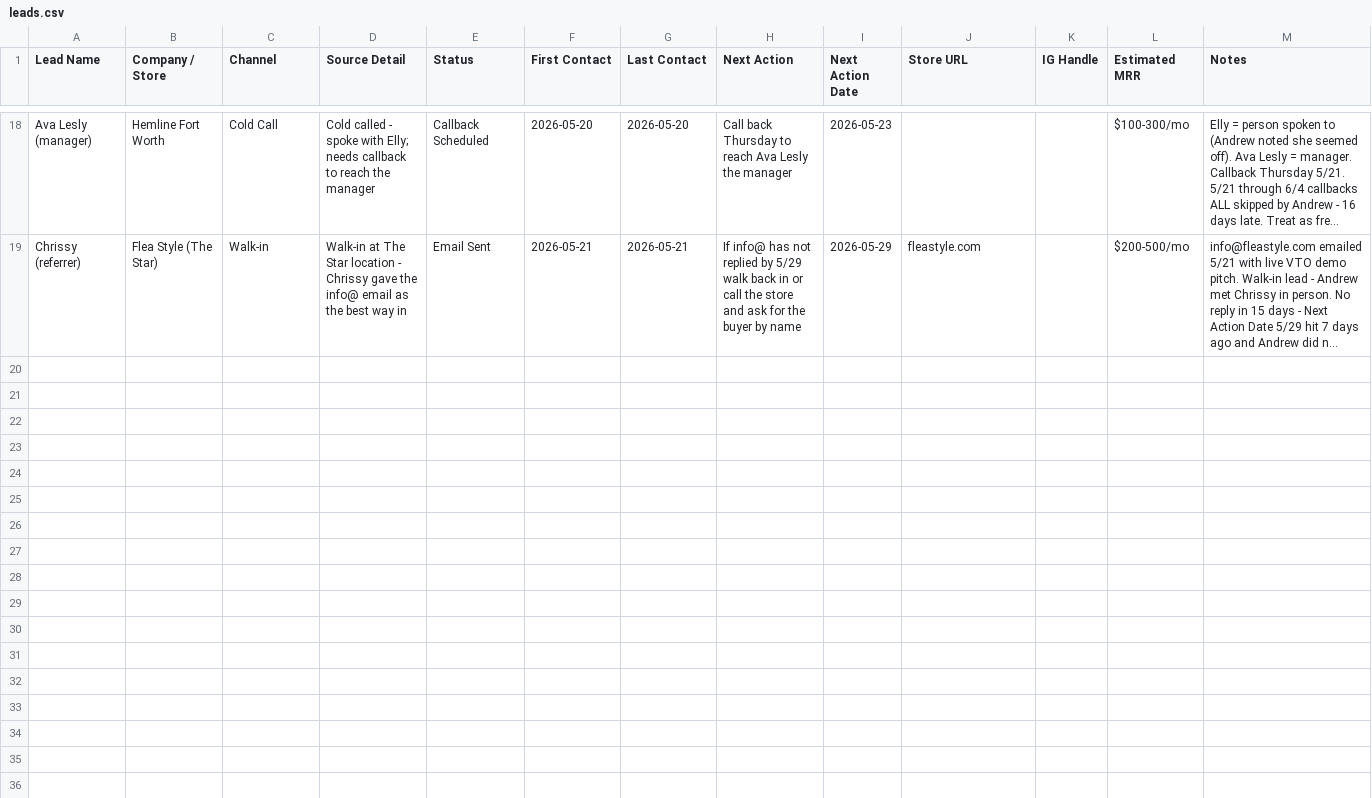
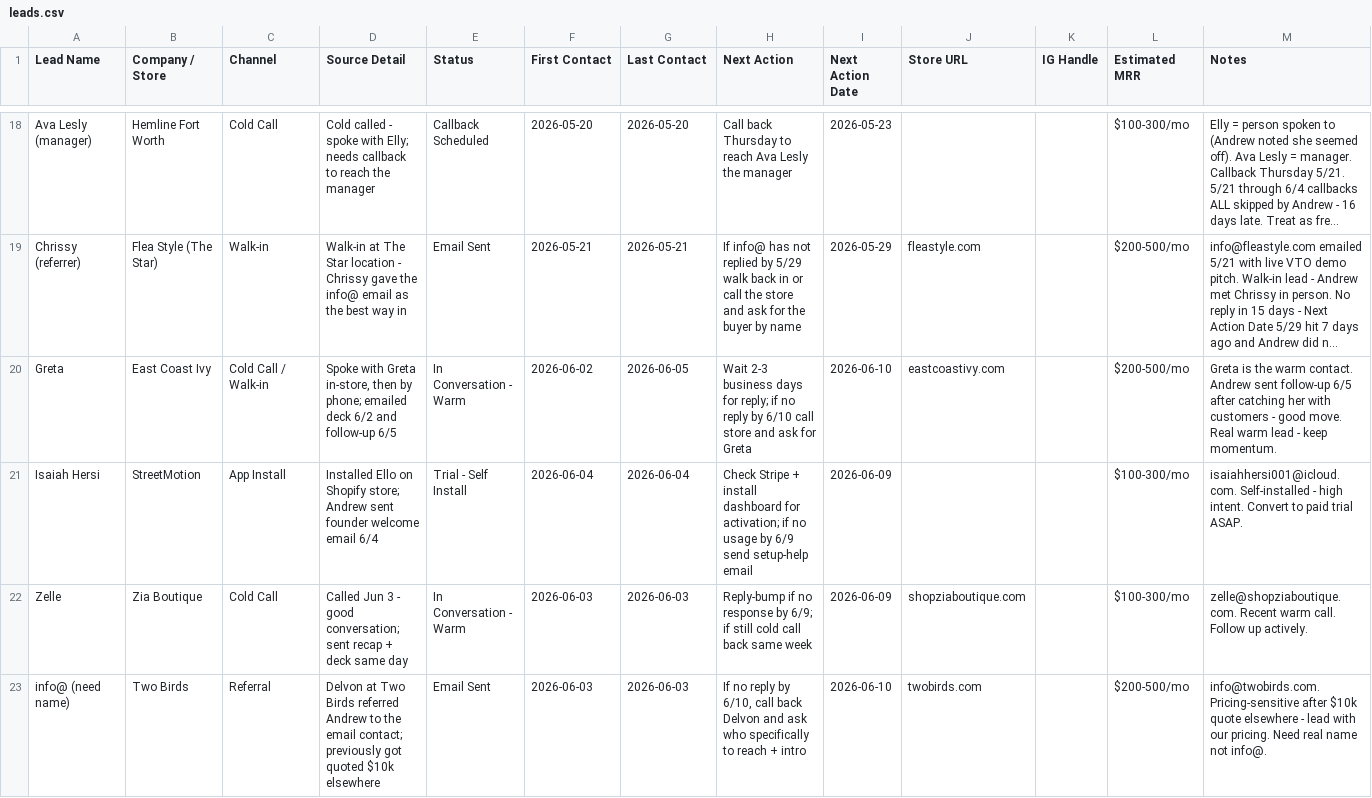
Before and after one commit to Nollerx/saleschecktele, a CSV file: leads.csv, drawn as a sheet; only a part is shown, gaps mark what is left out; long unchanged cells end in …; the diff covers the shown part only; the diff names each change by its address in the sheet, - before the commit and + after, or states it on an @@ line.

```diff
--- a/leads.csv
+++ b/leads.csv
+row 20: Greta | East Coast Ivy | Cold Call / Walk-in | Spoke with Greta in-store, then by phone; emailed deck 6/2 and follow-up 6/5 | In Conversation - Warm | 2026-06-02 | 2026-06-05 | Wait 2-3 business days for reply; if no reply by 6/10 call store and ask for Greta | 2026-06-10 | eastcoastivy.com |  | $200-500/mo | Greta is the warm contact. Andrew sent follow-up 6/5 after catching her with customers - good move. Real warm lead - keep momentum.
+row 21: Isaiah Hersi | StreetMotion | App Install | Installed Ello on Shopify store; Andrew sent founder welcome email 6/4 | Trial - Self Install | 2026-06-04 | 2026-06-04 | Check Stripe + install dashboard for activation; if no usage by 6/9 send setup-help email | 2026-06-09 |  |  | $100-300/mo | isaiahhersi001@icloud.com. Self-installed - high intent. Convert to paid trial ASAP.
+row 22: Zelle | Zia Boutique | Cold Call | Called Jun 3 - good conversation; sent recap + deck same day | In Conversation - Warm | 2026-06-03 | 2026-06-03 | Reply-bump if no response by 6/9; if still cold call back same week | 2026-06-09 | shopziaboutique.com |  | $100-300/mo | zelle@shopziaboutique.com. Recent warm call. Follow up actively.
+row 23: info@ (need name) | Two Birds | Referral | Delvon at Two Birds referred Andrew to the email contact; previously got quoted $10k elsewhere | Email Sent | 2026-06-03 | 2026-06-03 | If no reply by 6/10, call back Delvon and ask who specifically to reach + intro | 2026-06-10 | twobirds.com |  | $200-500/mo | info@twobirds.com. Pricing-sensitive after $10k quote elsewhere - lead with our pricing. Need real name not info@.
```
Also changed, not shown: 4 added rows and 3 edited cells elsewhere in this file.
